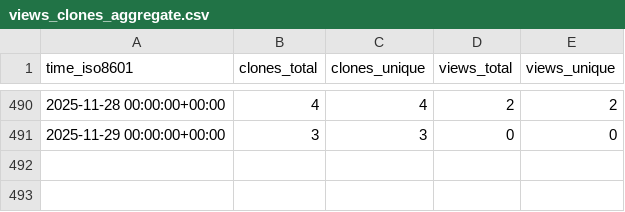
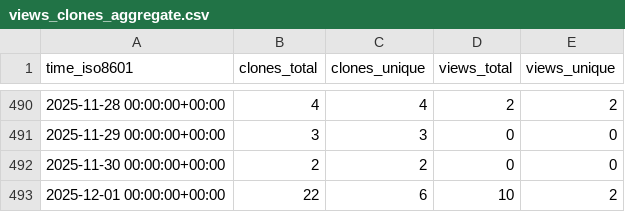
Before and after one commit to zellerlab/cayman, a CSV file: zellerlab/cayman/ghrs-data/views_clones_aggregate.csv, drawn as a sheet; only a part is shown, gaps mark what is left out; the diff names each change by its address in the sheet, - before the commit and + after, or states it on an @@ line.

```diff
--- a/zellerlab/cayman/ghrs-data/views_clones_aggregate.csv
+++ b/zellerlab/cayman/ghrs-data/views_clones_aggregate.csv
+row 492: 2025-11-30 00:00:00+00:00 | 2 | 2 | 0 | 0
+row 493: 2025-12-01 00:00:00+00:00 | 22 | 6 | 10 | 2
```
Also changed, not shown: 1 other file.
